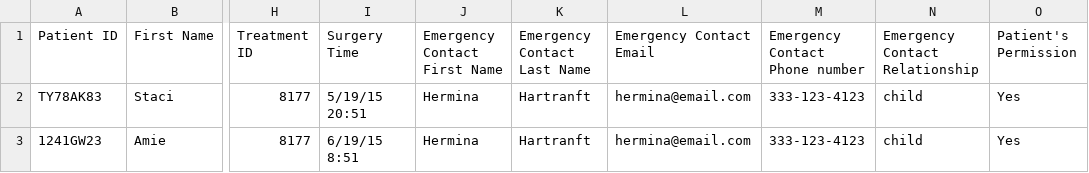
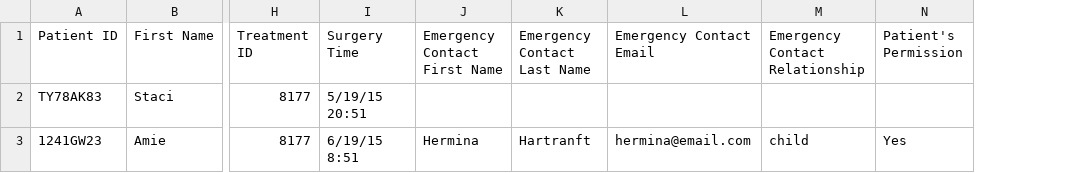
Before and after one commit to FridayDai/ratchet-client, a CSV file: web-app/bulk-patient-import-sample.csv, drawn as a sheet; only a part is shown, gaps mark what is left out; removed rows and columns are numbered as before the commit, all else as after; the diff names each change by its address in the sheet, - before the commit and + after, or states it on an @@ line.

Commit message:
RH-880 #comment Remove emergency contact phonenumber

```diff
--- a/web-app/bulk-patient-import-sample.csv
+++ b/web-app/bulk-patient-import-sample.csv
-column M (Emergency Contact Phone number), rows 2-3: 333-123-4123 | 333-123-4123
-J2 (Emergency Contact First Name): Hermina
+J2 (Emergency Contact First Name): (empty)
-K2 (Emergency Contact Last Name): Hartranft
+K2 (Emergency Contact Last Name): (empty)
-L2 (Emergency Contact Email): hermina@email.com
+L2 (Emergency Contact Email): (empty)
-M2 (Emergency Contact Relationship): child
+M2 (Emergency Contact Relationship): (empty)
-N2 (Patient's Permission): Yes
+N2 (Patient's Permission): (empty)
```
